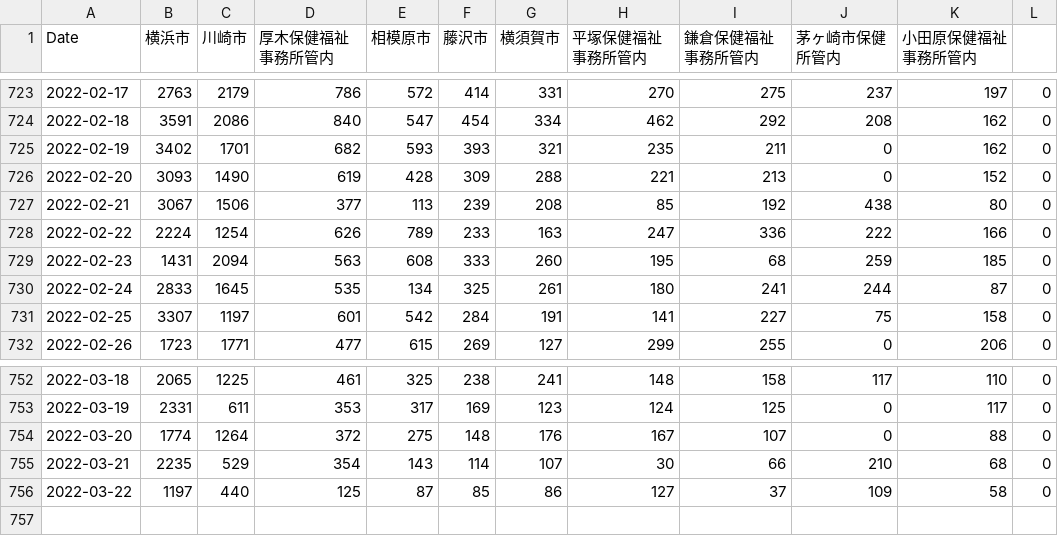
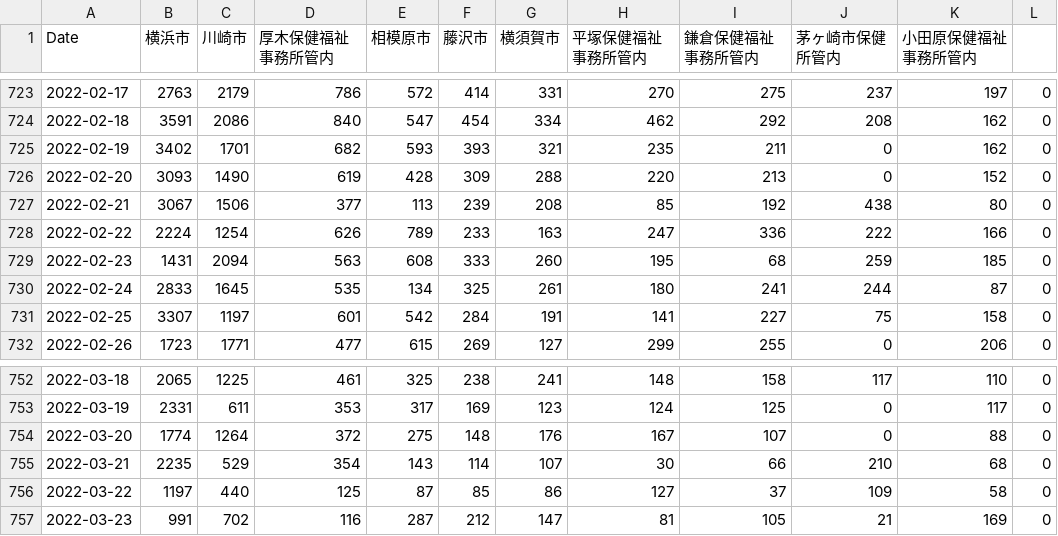
Before and after one commit to mtoyoda/covid19-kanagawa-data, a CSV file: date_district_diff.csv, drawn as a sheet; only a part is shown, gaps mark what is left out.

Commit message:
update data

```diff
--- a/date_district_diff.csv
+++ b/date_district_diff.csv
@@ -725,3 +725,3 @@ Date,横浜市,川崎市,厚木保健福祉事務所管内,相模原市,藤沢
 2022-02-19,3402,1701,682,593,393,321,235,211,0,162,0
-2022-02-20,3093,1490,619,428,309,288,221,213,0,152,0
+2022-02-20,3093,1490,619,428,309,288,220,213,0,152,0
 2022-02-21,3067,1506,377,113,239,208,85,192,438,80,0
@@ -756 +756,2 @@ Date,横浜市,川崎市,厚木保健福祉事務所管内,相模原市,藤沢
 2022-03-22,1197,440,125,87,85,86,127,37,109,58,0
+2022-03-23,991,702,116,287,212,147,81,105,21,169,0
```
